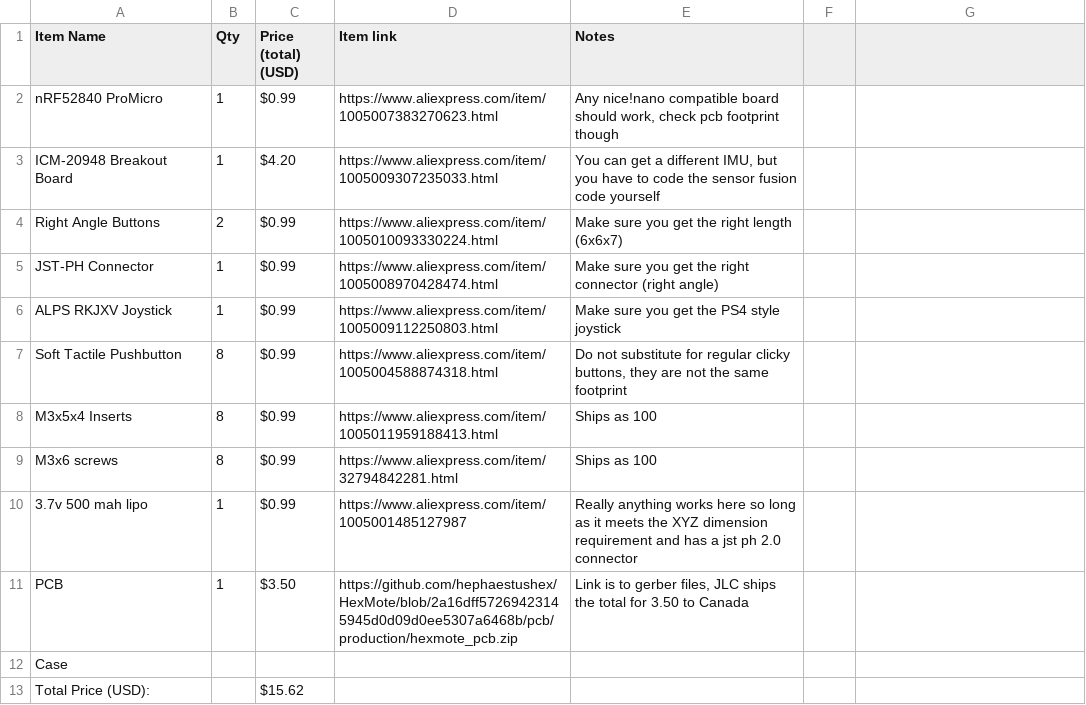
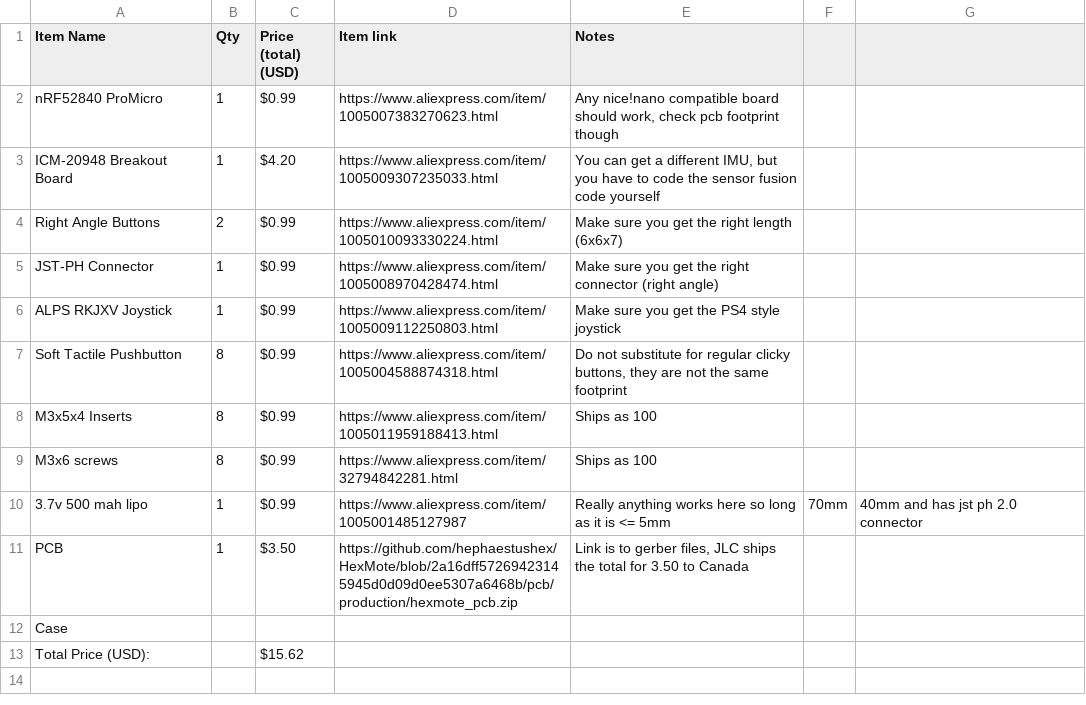
Before and after one commit to hephaestushex/HexMote, a CSV file: BOM.csv, drawn as a sheet.

```diff
--- a/BOM.csv
+++ b/BOM.csv
@@ -9,3 +9,3 @@ M3x5x4 Inserts,8,$0.99,https://www.aliexpress.com/item/1005011959188413.html,Shi
 M3x6 screws,8,$0.99,https://www.aliexpress.com/item/32794842281.html,Ships as 100
-3.7v 500 mah lipo,1,$0.99,https://www.aliexpress.com/item/1005001485127987,Really anything works here so long as it meets the XYZ dimension requirement and has a jst ph 2.0 connector
+3.7v 500 mah lipo,1,$0.99,https://www.aliexpress.com/item/1005001485127987,Really anything works here so long as it is <= 5mm, 70mm, 40mm and has jst ph 2.0 connector
 PCB,1,$3.50,https://github.com/hephaestushex/HexMote/blob/2a16dff57269423145945d0d09d0ee5307a6468b/pcb/production/hexmote_pcb.zip,"Link is to gerber files, JLC ships the total for 3.50 to Canada"
```
Also changed, not shown: 17 other files.
